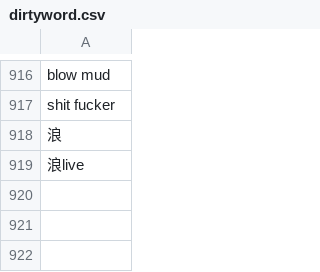
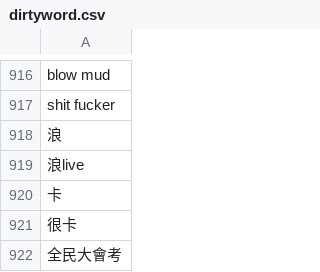
Before and after one commit to DanielSu17/17vpn, a CSV file: envs/prod/17app/dirtyword/dirtyword.csv, drawn as a sheet; only a part is shown, gaps mark what is left out; the diff names each change by its address in the sheet, - before the commit and + after, or states it on an @@ line.

Commit message:
louis@17.media - 17app/dirtyword/dirtyword.csv

```diff
--- a/envs/prod/17app/dirtyword/dirtyword.csv
+++ b/envs/prod/17app/dirtyword/dirtyword.csv
+row 920: 卡
+row 921: 很卡
+row 922: 全民大會考
```
